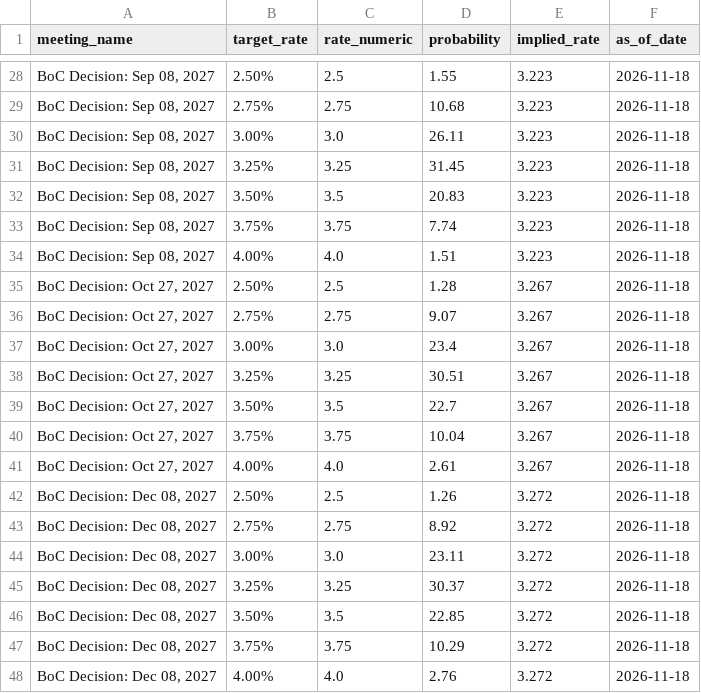
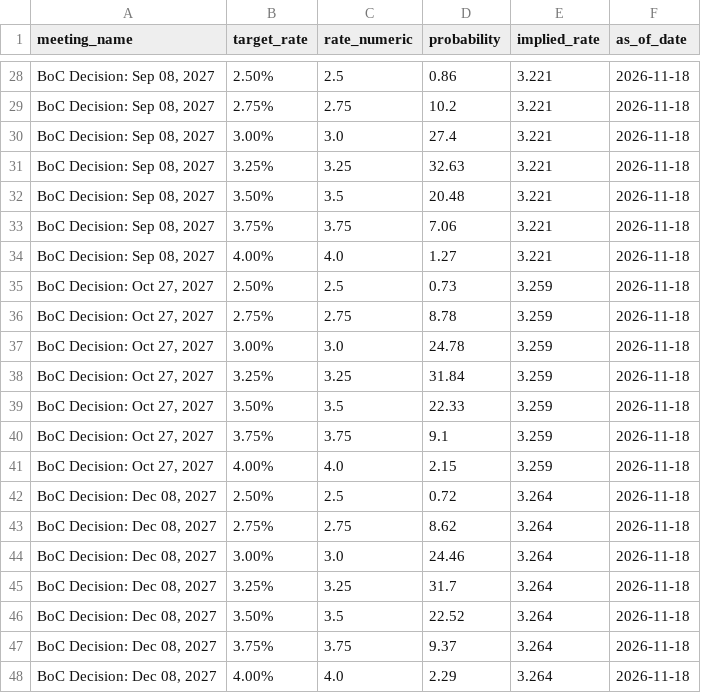
Before and after one commit to RomanelloAndre/SnoResearchPublish, a CSV file: data/boc_probabilities.csv, drawn as a sheet; only a part is shown, gaps mark what is left out; the diff covers the shown part only.

```diff
--- a/data/boc_probabilities.csv
+++ b/data/boc_probabilities.csv
@@ -28,21 +28,21 @@ meeting_name,target_rate,rate_numeric,probability,implied_rate,as_of_date
-"BoC Decision: Sep 08, 2027",2.50%,2.5,1.55,3.223,2026-11-18
-"BoC Decision: Sep 08, 2027",2.75%,2.75,10.68,3.223,2026-11-18
-"BoC Decision: Sep 08, 2027",3.00%,3.0,26.11,3.223,2026-11-18
-"BoC Decision: Sep 08, 2027",3.25%,3.25,31.45,3.223,2026-11-18
-"BoC Decision: Sep 08, 2027",3.50%,3.5,20.83,3.223,2026-11-18
-"BoC Decision: Sep 08, 2027",3.75%,3.75,7.74,3.223,2026-11-18
-"BoC Decision: Sep 08, 2027",4.00%,4.0,1.51,3.223,2026-11-18
-"BoC Decision: Oct 27, 2027",2.50%,2.5,1.28,3.267,2026-11-18
-"BoC Decision: Oct 27, 2027",2.75%,2.75,9.07,3.267,2026-11-18
-"BoC Decision: Oct 27, 2027",3.00%,3.0,23.4,3.267,2026-11-18
-"BoC Decision: Oct 27, 2027",3.25%,3.25,30.51,3.267,2026-11-18
-"BoC Decision: Oct 27, 2027",3.50%,3.5,22.7,3.267,2026-11-18
-"BoC Decision: Oct 27, 2027",3.75%,3.75,10.04,3.267,2026-11-18
-"BoC Decision: Oct 27, 2027",4.00%,4.0,2.61,3.267,2026-11-18
-"BoC Decision: Dec 08, 2027",2.50%,2.5,1.26,3.272,2026-11-18
-"BoC Decision: Dec 08, 2027",2.75%,2.75,8.92,3.272,2026-11-18
-"BoC Decision: Dec 08, 2027",3.00%,3.0,23.11,3.272,2026-11-18
-"BoC Decision: Dec 08, 2027",3.25%,3.25,30.37,3.272,2026-11-18
-"BoC Decision: Dec 08, 2027",3.50%,3.5,22.85,3.272,2026-11-18
-"BoC Decision: Dec 08, 2027",3.75%,3.75,10.29,3.272,2026-11-18
-"BoC Decision: Dec 08, 2027",4.00%,4.0,2.76,3.272,2026-11-18
+"BoC Decision: Sep 08, 2027",2.50%,2.5,0.86,3.221,2026-11-18
+"BoC Decision: Sep 08, 2027",2.75%,2.75,10.2,3.221,2026-11-18
+"BoC Decision: Sep 08, 2027",3.00%,3.0,27.4,3.221,2026-11-18
+"BoC Decision: Sep 08, 2027",3.25%,3.25,32.63,3.221,2026-11-18
+"BoC Decision: Sep 08, 2027",3.50%,3.5,20.48,3.221,2026-11-18
+"BoC Decision: Sep 08, 2027",3.75%,3.75,7.06,3.221,2026-11-18
+"BoC Decision: Sep 08, 2027",4.00%,4.0,1.27,3.221,2026-11-18
+"BoC Decision: Oct 27, 2027",2.50%,2.5,0.73,3.259,2026-11-18
+"BoC Decision: Oct 27, 2027",2.75%,2.75,8.78,3.259,2026-11-18
+"BoC Decision: Oct 27, 2027",3.00%,3.0,24.78,3.259,2026-11-18
+"BoC Decision: Oct 27, 2027",3.25%,3.25,31.84,3.259,2026-11-18
+"BoC Decision: Oct 27, 2027",3.50%,3.5,22.33,3.259,2026-11-18
+"BoC Decision: Oct 27, 2027",3.75%,3.75,9.1,3.259,2026-11-18
+"BoC Decision: Oct 27, 2027",4.00%,4.0,2.15,3.259,2026-11-18
+"BoC Decision: Dec 08, 2027",2.50%,2.5,0.72,3.264,2026-11-18
+"BoC Decision: Dec 08, 2027",2.75%,2.75,8.62,3.264,2026-11-18
+"BoC Decision: Dec 08, 2027",3.00%,3.0,24.46,3.264,2026-11-18
+"BoC Decision: Dec 08, 2027",3.25%,3.25,31.7,3.264,2026-11-18
+"BoC Decision: Dec 08, 2027",3.50%,3.5,22.52,3.264,2026-11-18
+"BoC Decision: Dec 08, 2027",3.75%,3.75,9.37,3.264,2026-11-18
+"BoC Decision: Dec 08, 2027",4.00%,4.0,2.29,3.264,2026-11-18
```
Also changed, not shown: 52 edited cells elsewhere in this file, data/boe_probabilities.csv, data/ecb_probabilities.csv, 12 other files.
